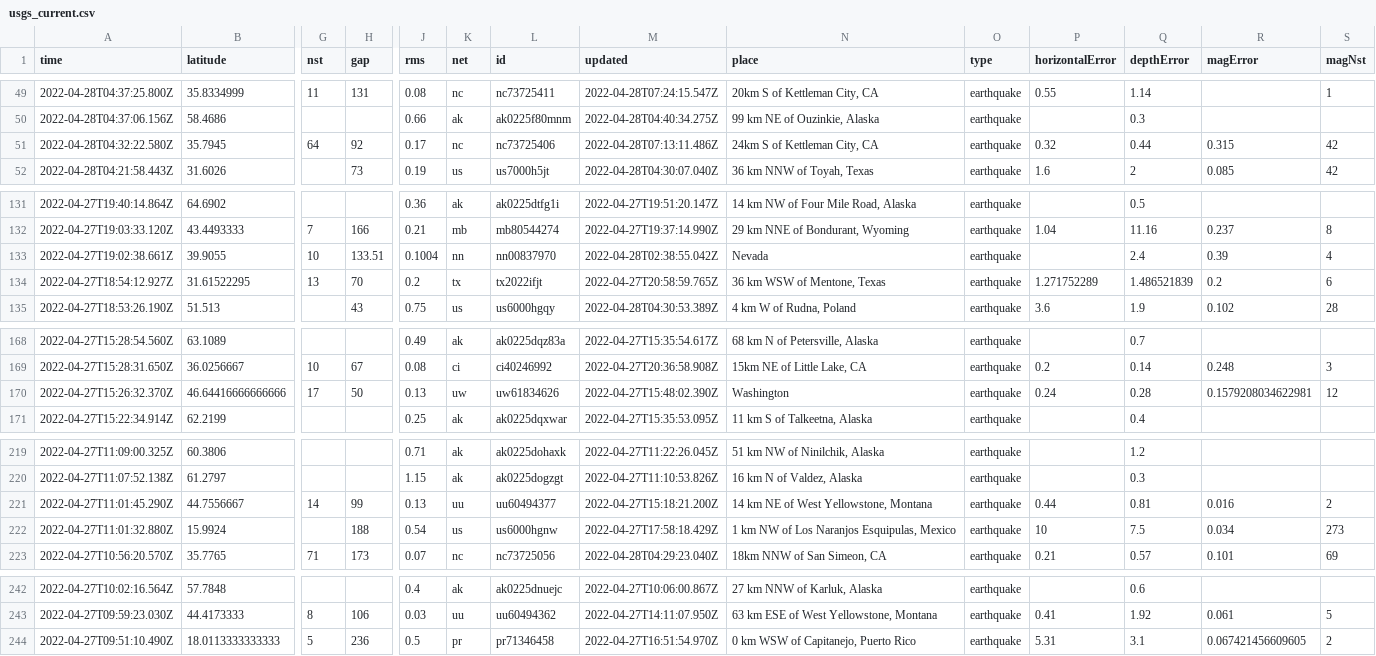
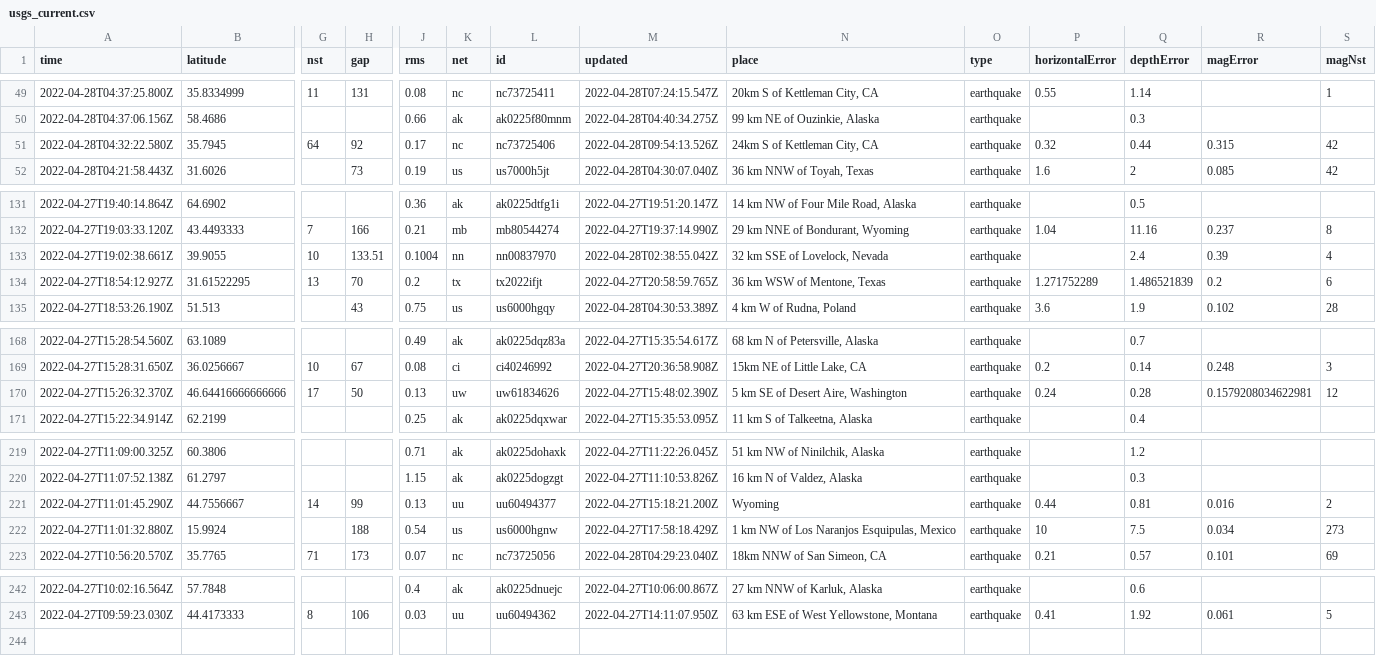
Before and after one commit to kmaepetrin/nicar22-github-actions, a CSV file: usgs_current.csv, drawn as a sheet; only a part is shown, gaps mark what is left out; rows hold the shown columns only; the diff names each change by its address in the sheet, - before the commit and + after, or states it on an @@ line.

```diff
--- a/usgs_current.csv
+++ b/usgs_current.csv
-M51 (updated): 2022-04-28T07:13:11.486Z
+M51 (updated): 2022-04-28T09:54:13.526Z
-N133 (place): Nevada
+N133 (place): 32 km SSE of Lovelock, Nevada
-N170 (place): Washington
+N170 (place): 5 km SE of Desert Aire, Washington
-N221 (place): 14 km NE of West Yellowstone, Montana
+N221 (place): Wyoming
-row 244: 2022-04-27T09:51:10.490Z | 18.0113333333333 | 5 | 236 | 0.5 | pr | pr71346458 | 2022-04-27T16:51:54.970Z | 0 km WSW of Capitanejo, Puerto Rico | earthquake | 5.31 | 3.1 | 0.067421456609605 | 2
```
